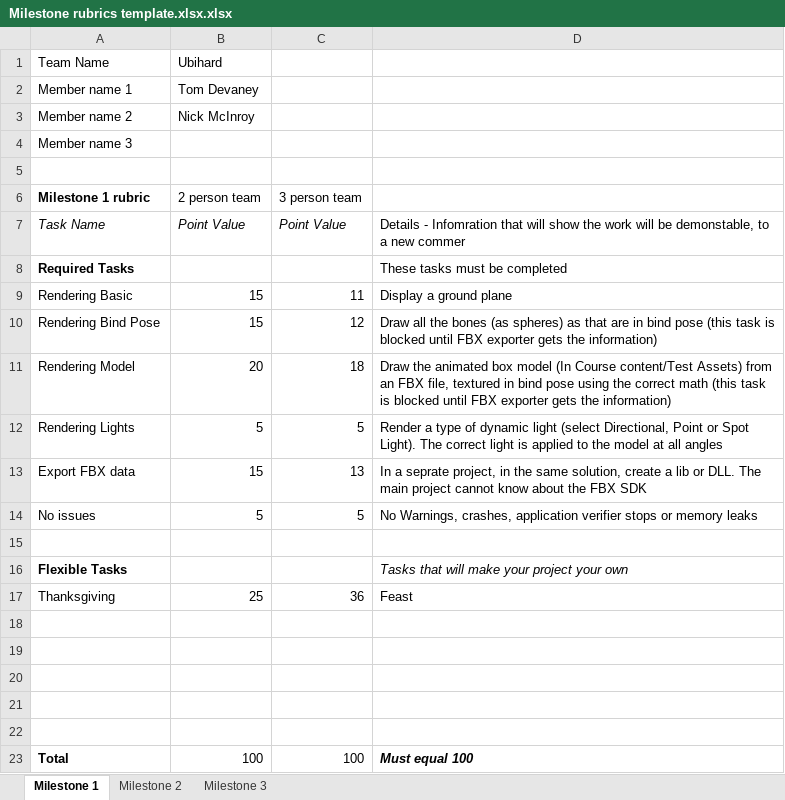
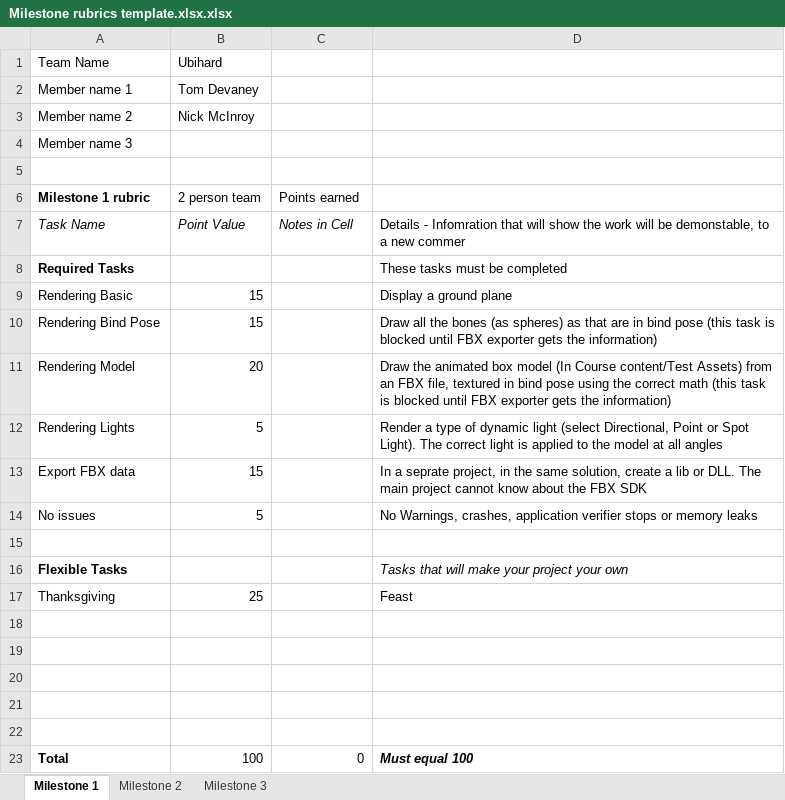
Before and after one commit to TomDevaney/PPV, an Excel workbook: Milestone rubrics template.xlsx.xlsx, sheet Milestone 1, drawn as a sheet; values as stored, in another font and other column widths than the file's, no borders; the diff names each change by its address in the sheet, - before the commit and + after, or states it on an @@ line.

```diff
--- a/Milestone rubrics template.xlsx.xlsx (sheet Milestone 1)
+++ b/Milestone rubrics template.xlsx.xlsx (sheet Milestone 1)
-C6: 3 person team
+C6: Points earned
-C7: Point Value
+C7: Notes in Cell
-C9: 11
+C9: (empty)
-C10: 12
+C10: (empty)
-C11: 18
+C11: (empty)
-C12: 5
+C12: (empty)
-C13: 13
+C13: (empty)
-C14: 5
+C14: (empty)
-C17: 36
+C17: (empty)
-C23: 100
+C23: 0
```
Also changed, not shown: sheet Milestone 2, sheet Milestone 3, formulas that keep their value.
